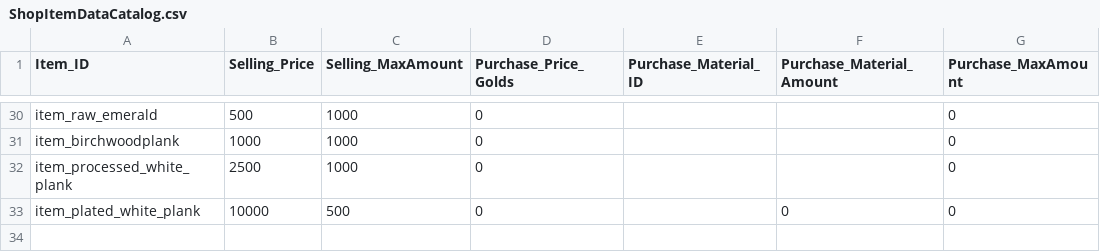
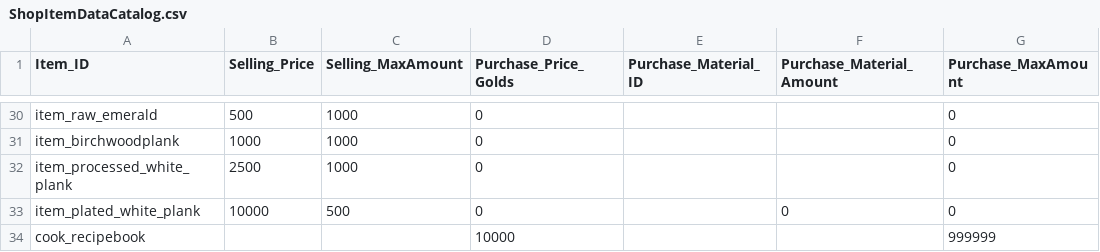
Before and after one commit to doyeon-SM/Mememememem, a CSV file: Assets/3.SO/DataTxt/ShopItemDataCatalog.csv, drawn as a sheet; only a part is shown, gaps mark what is left out; the diff names each change by its address in the sheet, - before the commit and + after, or states it on an @@ line.

```diff
--- a/Assets/3.SO/DataTxt/ShopItemDataCatalog.csv
+++ b/Assets/3.SO/DataTxt/ShopItemDataCatalog.csv
+row 34: cook_recipebook |  |  | 10000 |  |  | 999999
```
Also changed, not shown: Assets/3.SO/DataTxt/ItemCatalog.csv, 11 other files.
